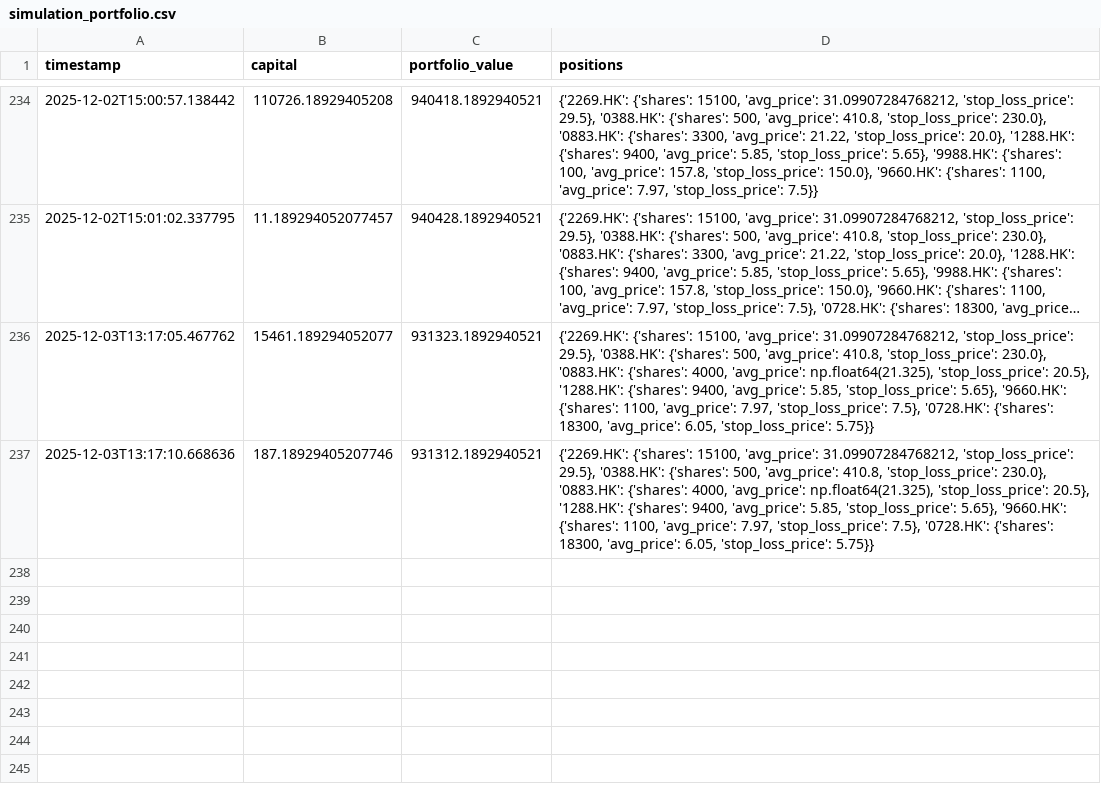
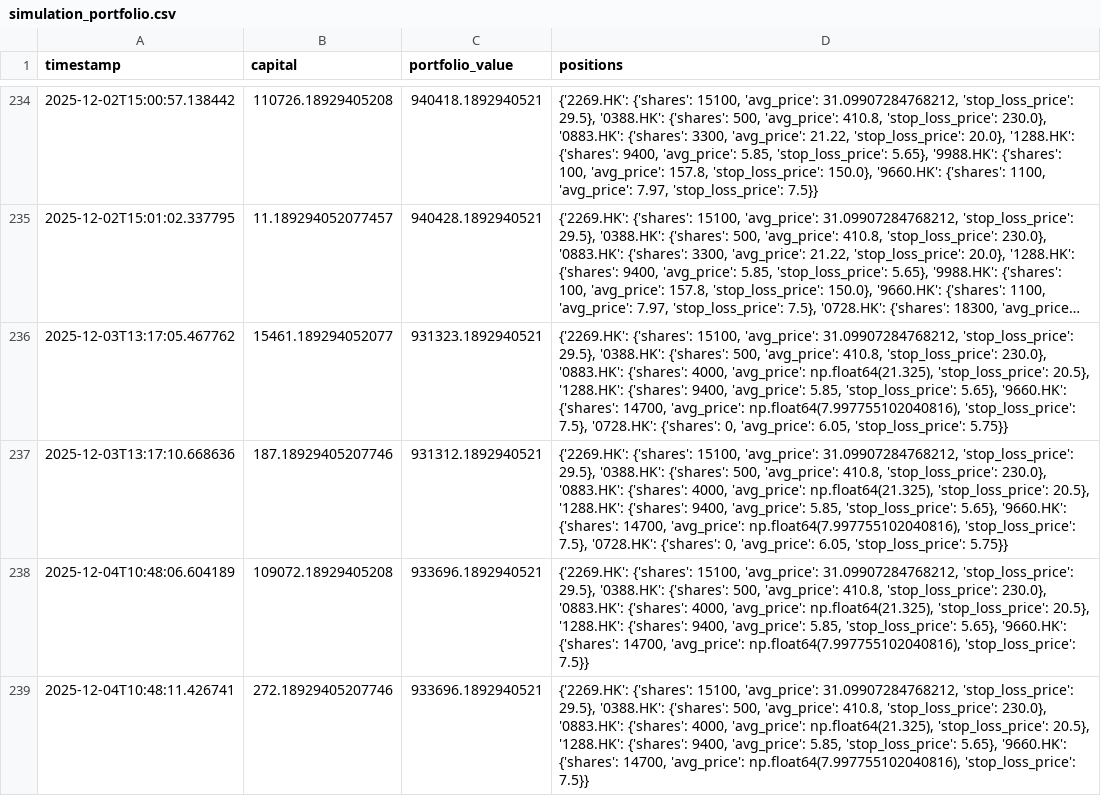
Before and after one commit to wonglaitung/fortune, a CSV file: data/simulation_portfolio.csv, drawn as a sheet; only a part is shown, gaps mark what is left out; long unchanged cells end in …; the diff names each change by its address in the sheet, - before the commit and + after, or states it on an @@ line.

```diff
--- a/data/simulation_portfolio.csv
+++ b/data/simulation_portfolio.csv
-D236:D237 (positions): …'9660.HK': {'shares': 1100, 'avg_price': 7.97, 'stop_loss_price': 7.5}, '0728.HK': {'shares': 18300, 'avg_price': 6.05,…
+D236:D237 (positions): …'9660.HK': {'shares': 14700, 'avg_price': np.float64(7.997755102040816), 'stop_loss_price': 7.5}, '0728.HK': {'shares': 0, 'avg_price': 6.05,…
+row 238: 2025-12-04T10:48:06.604189 | 109072.18929405208 | 933696.1892940521 | {'2269.HK': {'shares': 15100, 'avg_price': 31.09907284768212, 'stop_loss_price': 29.5}, '0388.HK': {'shares': 500, 'avg_price': 410.8, 'stop_loss_price': 230.0}, '0883.HK': {'shares': 4000, 'avg_price': np.float64(21.325), 'stop_loss_price': 20.5}, '1288.HK': {'shares': 9400, 'avg_price': 5.85, 'stop_loss_price': 5.65}, '9660.HK': {'shares': 14700, 'avg_price': np.float64(7.997755102040816), 'stop_loss_price': 7.5}}
+row 239: 2025-12-04T10:48:11.426741 | 272.18929405207746 | 933696.1892940521 | {'2269.HK': {'shares': 15100, 'avg_price': 31.09907284768212, 'stop_loss_price': 29.5}, '0388.HK': {'shares': 500, 'avg_price': 410.8, 'stop_loss_price': 230.0}, '0883.HK': {'shares': 4000, 'avg_price': np.float64(21.325), 'stop_loss_price': 20.5}, '1288.HK': {'shares': 9400, 'avg_price': 5.85, 'stop_loss_price': 5.65}, '9660.HK': {'shares': 14700, 'avg_price': np.float64(7.997755102040816), 'stop_loss_price': 7.5}}
```
Also changed, not shown: data/simulation_transactions.csv, 2 other files.
